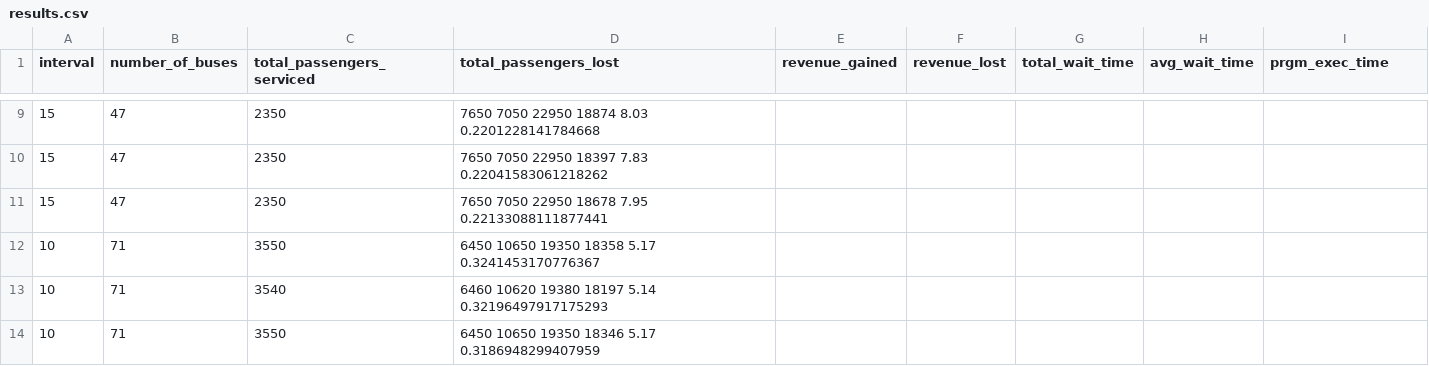
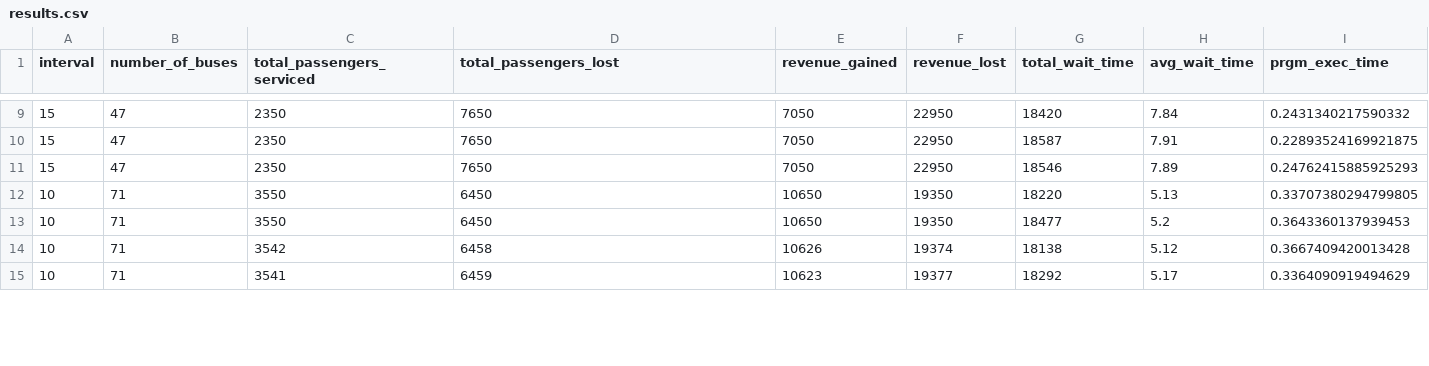
Before and after one commit to helloye/CSCI740_ModelingSimulation, a CSV file: src/results.csv, drawn as a sheet; only a part is shown, gaps mark what is left out; the diff covers the shown part only.

```diff
--- a/src/results.csv
+++ b/src/results.csv
@@ -9,6 +9,7 @@ interval,number_of_buses,total_passengers_serviced,total_passengers_lost,revenue
-15,47,2350,7650 7050 22950 18874 8.03 0.2201228141784668
-15,47,2350,7650 7050 22950 18397 7.83 0.22041583061218262
-15,47,2350,7650 7050 22950 18678 7.95 0.22133088111877441
-10,71,3550,6450 10650 19350 18358 5.17 0.3241453170776367
-10,71,3540,6460 10620 19380 18197 5.14 0.32196497917175293
-10,71,3550,6450 10650 19350 18346 5.17 0.3186948299407959
+15,47,2350,7650,7050,22950,18420,7.84,0.2431340217590332
+15,47,2350,7650,7050,22950,18587,7.91,0.22893524169921875
+15,47,2350,7650,7050,22950,18546,7.89,0.24762415885925293
+10,71,3550,6450,10650,19350,18220,5.13,0.33707380294799805
+10,71,3550,6450,10650,19350,18477,5.2,0.3643360137939453
+10,71,3542,6458,10626,19374,18138,5.12,0.3667409420013428
+10,71,3541,6459,10623,19377,18292,5.17,0.3364090919494629
```
Also changed, not shown: 5 added rows, 6 removed rows and 48 edited cells elsewhere in this file, 1 other file.
